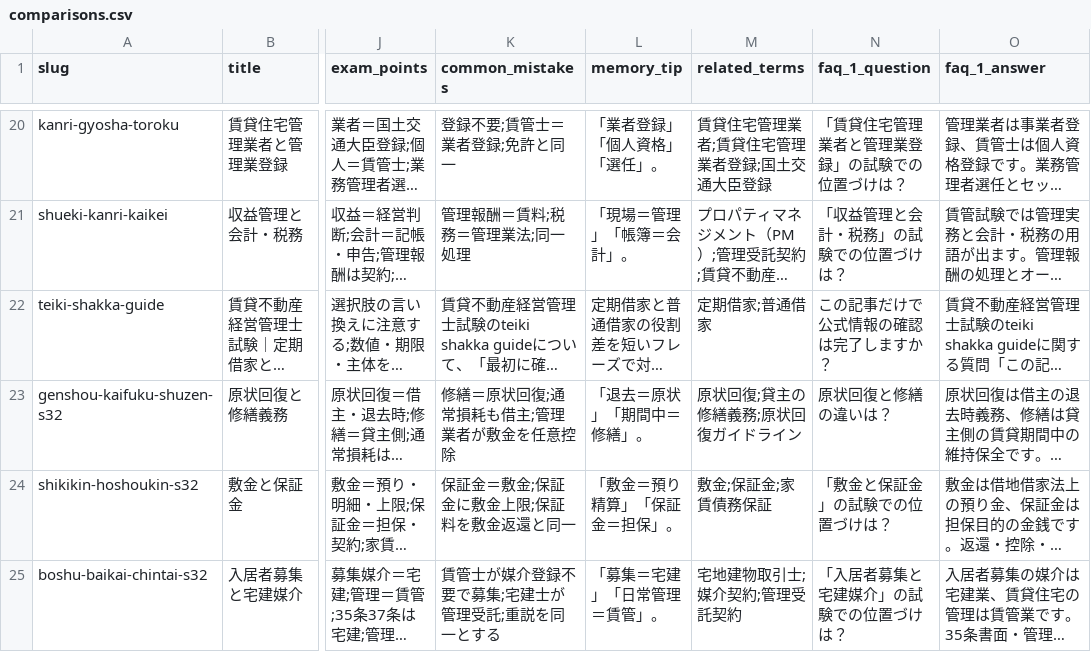
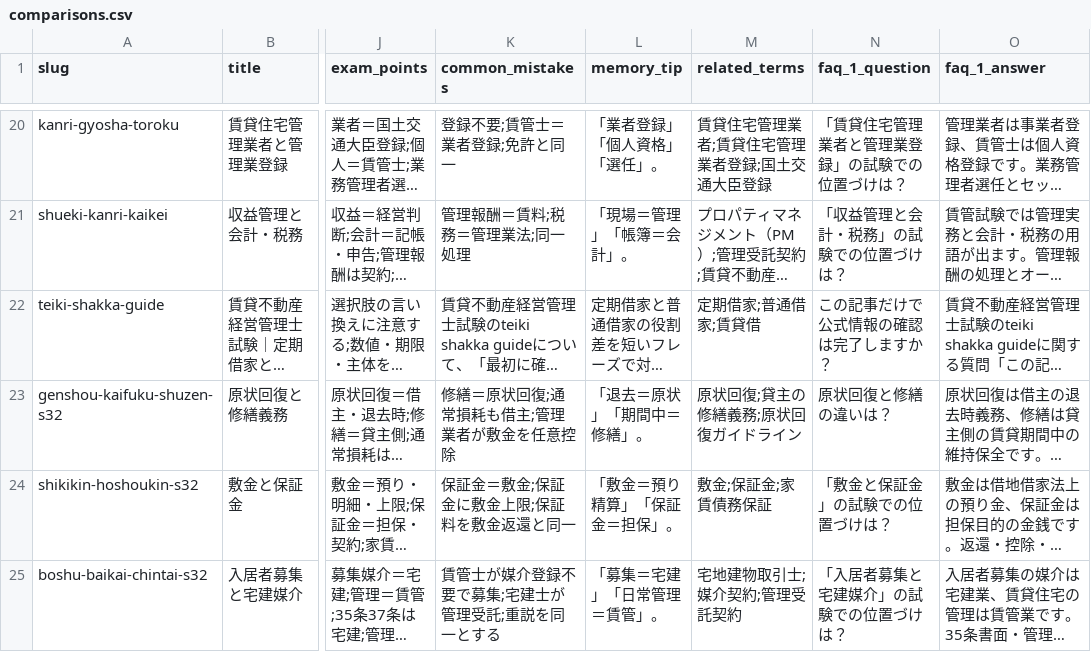
Before and after one commit to takkenshiken2026-sudo/chintaikanrishi-master, a CSV file: data/comparisons.csv, drawn as a sheet; only a part is shown, gaps mark what is left out; long unchanged cells end in …; the diff covers the shown part only; the diff names each change by its address in the sheet, - before the commit and + after, or states it on an @@ line.

```diff
--- a/data/comparisons.csv
+++ b/data/comparisons.csv
-M22 (related_terms): 定期借家;普通借家
+M22 (related_terms): 定期借家;普通借家;賃貸借
```
Also changed, not shown: 5 edited cells elsewhere in this file, data/mistakes.csv, data/numbers.csv, 18 other files.
